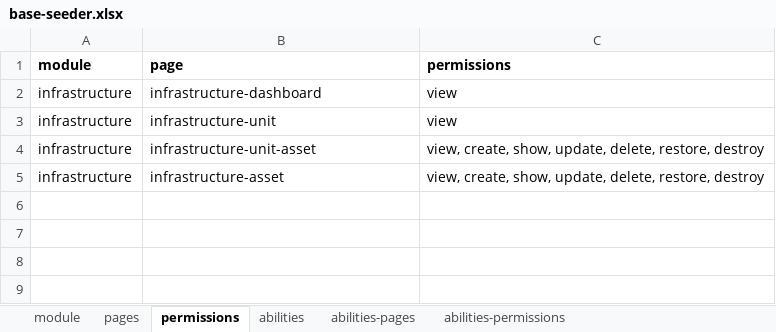
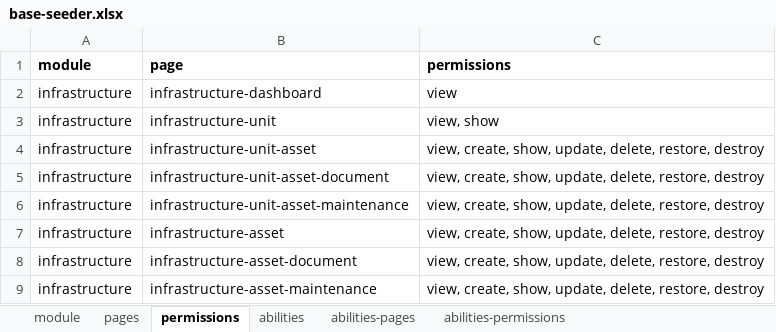
Before and after one commit to ItsJiran/mod-sarpras, an Excel workbook: database/masters/base-seeder.xlsx, sheet permissions, drawn as a sheet; values as stored, in another font and other column widths than the file's, no borders; the diff names each change by its address in the sheet, - before the commit and + after, or states it on an @@ line.

Commit message:
build : adding front end page for maintenance and document in each also for subunit pages

```diff
--- a/database/masters/base-seeder.xlsx (sheet permissions)
+++ b/database/masters/base-seeder.xlsx (sheet permissions)
-C3 (permissions): view
+C3 (permissions): view, show
+row 5: infrastructure | infrastructure-unit-asset-document | view, create, show, update, delete, restore, destroy
+row 6: infrastructure | infrastructure-unit-asset-maintenance | view, create, show, update, delete, restore, destroy
+row 8: infrastructure | infrastructure-asset-document | view, create, show, update, delete, restore, destroy
+row 9: infrastructure | infrastructure-asset-maintenance | view, create, show, update, delete, restore, destroy
```
Also changed, not shown: sheet pages, sheet abilities-permissions, sheet abilities-pages, 22 other files.
